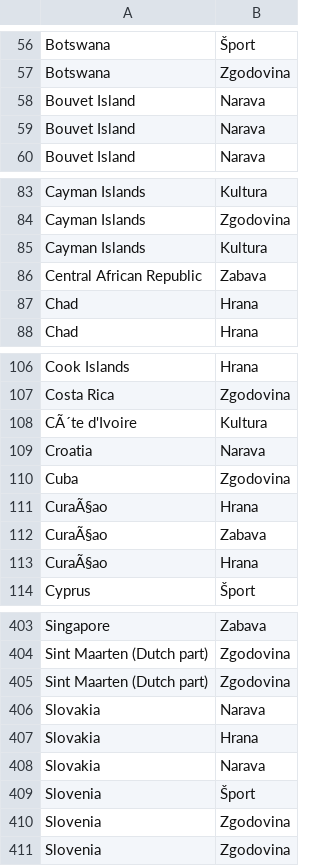
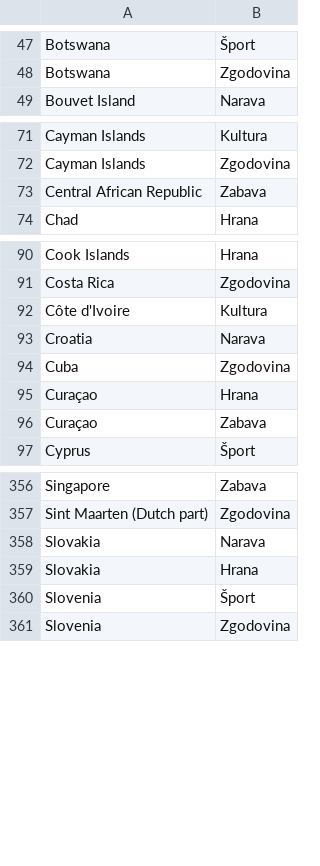
Before and after one commit to ZaloznikV/OPB-Turisticna_agencija, a CSV file: podatki/pocisceno_atrakcije.csv (was atrakcije_po_drzavah.csv), drawn as a sheet; only a part is shown, gaps mark what is left out; removed rows and columns are numbered as before the commit, all else as after; the diff covers the shown part only; the diff names each change by its address in the sheet, - before the commit and + after, or states it on an @@ line.

```diff
--- a/atrakcije_po_drzavah.csv
+++ b/podatki/pocisceno_atrakcije.csv
-row 58: Bouvet Island | Narava
-row 59: Bouvet Island | Narava
-row 85: Cayman Islands | Kultura
-row 87: Chad | Hrana
-A92: CÃ´te d'Ivoire
+A92: Côte d'Ivoire
-A95:A96: CuraÃ§ao
+A95:A96: Curaçao
-row 113: CuraÃ§ao | Hrana
-row 405: Sint Maarten (Dutch part) | Zgodovina
-row 408: Slovakia | Narava
-row 410: Slovenia | Zgodovina
```
Also changed, not shown: 51 removed rows and 5 edited cells elsewhere in this file, 10 other files.
